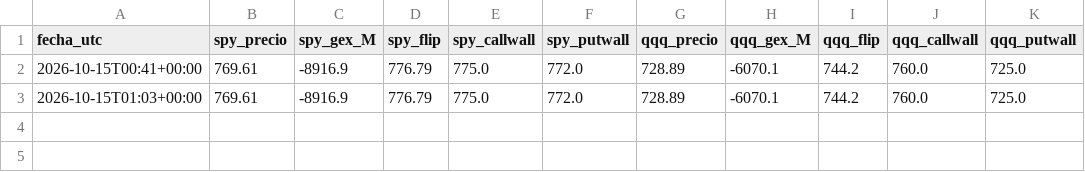
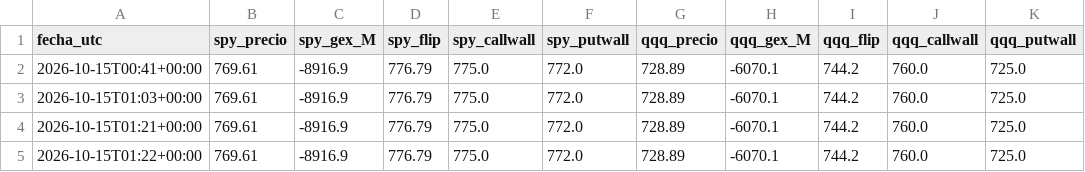
Before and after one commit to gagoernesto6-byte/centro-trading, a CSV file: datos/gex/historial.csv, drawn as a sheet.

```diff
--- a/datos/gex/historial.csv
+++ b/datos/gex/historial.csv
@@ -3 +3,3 @@ fecha_utc,spy_precio,spy_gex_M,spy_flip,spy_callwall,spy_putwall,qqq_precio,qqq_
 2026-10-15T01:03+00:00,769.61,-8916.9,776.79,775.0,772.0,728.89,-6070.1,744.2,760.0,725.0
+2026-10-15T01:21+00:00,769.61,-8916.9,776.79,775.0,772.0,728.89,-6070.1,744.2,760.0,725.0
+2026-10-15T01:22+00:00,769.61,-8916.9,776.79,775.0,772.0,728.89,-6070.1,744.2,760.0,725.0
```
Also changed, not shown: 4 other files.
